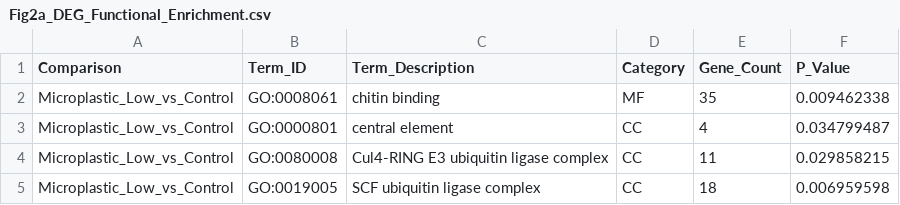
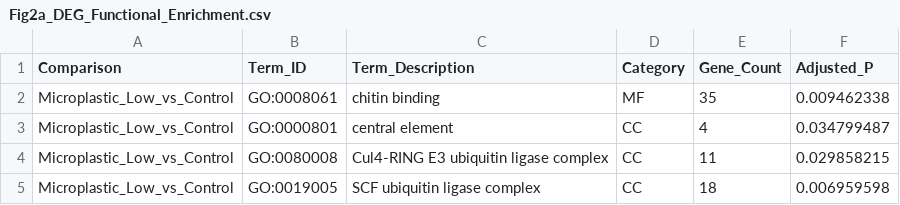
Before and after one commit to Xiaokang-He/plastisphere_toxicity, a CSV file: Figure_2/Fig2a_DEG_Functional_Enrichment.csv, drawn as a sheet; only a part is shown.

Commit message:
Rename Figure 2 P_Value field to Adjusted_P

```diff
--- a/Figure_2/Fig2a_DEG_Functional_Enrichment.csv
+++ b/Figure_2/Fig2a_DEG_Functional_Enrichment.csv
@@ -1,2 +1,2 @@
-Comparison,Term_ID,Term_Description,Category,Gene_Count,P_Value
+Comparison,Term_ID,Term_Description,Category,Gene_Count,Adjusted_P
 Microplastic_Low_vs_Control,GO:0008061,chitin binding,MF,35,0.009462338
```
